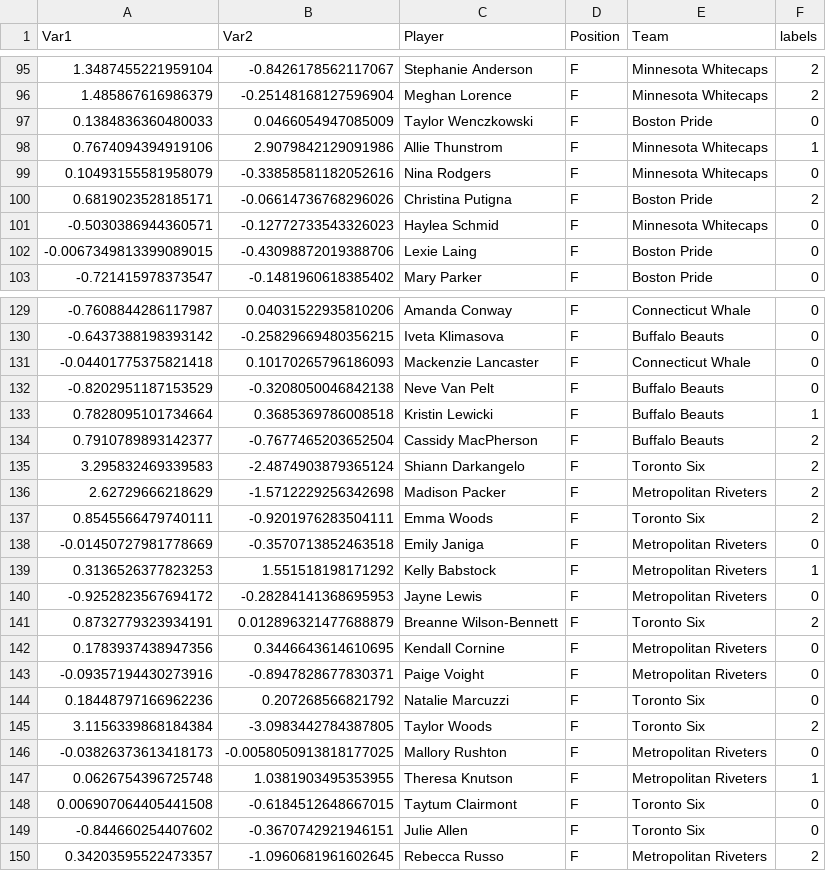
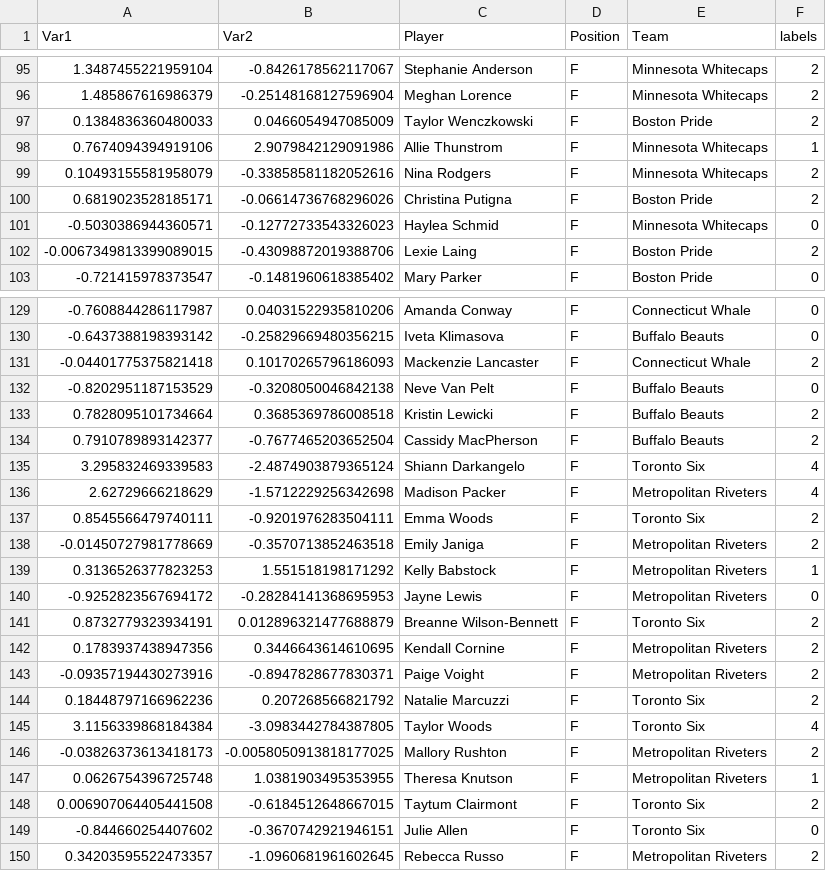
Before and after one commit to cmarkey/Player-Clustering, a CSV file: kmeanspca_results_f.csv, drawn as a sheet; only a part is shown, gaps mark what is left out; the diff covers the shown part only.

```diff
--- a/kmeanspca_results_f.csv
+++ b/kmeanspca_results_f.csv
@@ -96,8 +96,8 @@ Var1,Var2,Player,Position,Team,labels
 1.485867616986379,-0.25148168127596904,Meghan Lorence,F,Minnesota Whitecaps,2
-0.1384836360480033,0.0466054947085009,Taylor Wenczkowski,F,Boston Pride,0
+0.1384836360480033,0.0466054947085009,Taylor Wenczkowski,F,Boston Pride,2
 0.7674094394919106,2.9079842129091986,Allie Thunstrom,F,Minnesota Whitecaps,1
-0.10493155581958079,-0.33858581182052616,Nina Rodgers,F,Minnesota Whitecaps,0
+0.10493155581958079,-0.33858581182052616,Nina Rodgers,F,Minnesota Whitecaps,2
 0.6819023528185171,-0.06614736768296026,Christina Putigna,F,Boston Pride,2
 -0.5030386944360571,-0.12772733543326023,Haylea Schmid,F,Minnesota Whitecaps,0
--0.0067349813399089015,-0.43098872019388706,Lexie Laing,F,Boston Pride,0
+-0.0067349813399089015,-0.43098872019388706,Lexie Laing,F,Boston Pride,2
 -0.721415978373547,-0.1481960618385402,Mary Parker,F,Boston Pride,0
@@ -130,10 +130,10 @@ Var1,Var2,Player,Position,Team,labels
 -0.6437388198393142,-0.25829669480356215,Iveta Klimasova,F,Buffalo Beauts,0
--0.04401775375821418,0.10170265796186093,Mackenzie Lancaster,F,Connecticut Whale,0
+-0.04401775375821418,0.10170265796186093,Mackenzie Lancaster,F,Connecticut Whale,2
 -0.8202951187153529,-0.3208050046842138,Neve Van Pelt,F,Buffalo Beauts,0
-0.7828095101734664,0.3685369786008518,Kristin Lewicki,F,Buffalo Beauts,1
+0.7828095101734664,0.3685369786008518,Kristin Lewicki,F,Buffalo Beauts,2
 0.7910789893142377,-0.7677465203652504,Cassidy MacPherson,F,Buffalo Beauts,2
-3.295832469339583,-2.4874903879365124,Shiann Darkangelo,F,Toronto Six,2
-2.62729666218629,-1.5712229256342698,Madison Packer,F,Metropolitan Riveters,2
+3.295832469339583,-2.4874903879365124,Shiann Darkangelo,F,Toronto Six,4
+2.62729666218629,-1.5712229256342698,Madison Packer,F,Metropolitan Riveters,4
 0.8545566479740111,-0.9201976283504111,Emma Woods,F,Toronto Six,2
--0.01450727981778669,-0.3570713852463518,Emily Janiga,F,Metropolitan Riveters,0
+-0.01450727981778669,-0.3570713852463518,Emily Janiga,F,Metropolitan Riveters,2
 0.3136526377823253,1.551518198171292,Kelly Babstock,F,Metropolitan Riveters,1
@@ -141,9 +141,9 @@ Var1,Var2,Player,Position,Team,labels
 0.8732779323934191,0.012896321477688879,Breanne Wilson-Bennett,F,Toronto Six,2
-0.1783937438947356,0.3446643614610695,Kendall Cornine,F,Metropolitan Riveters,0
--0.09357194430273916,-0.8947828677830371,Paige Voight,F,Metropolitan Riveters,0
-0.18448797166962236,0.207268566821792,Natalie Marcuzzi,F,Toronto Six,0
-3.1156339868184384,-3.0983442784387805,Taylor Woods,F,Toronto Six,2
--0.03826373613418173,-0.0058050913818177025,Mallory Rushton,F,Metropolitan Riveters,0
+0.1783937438947356,0.3446643614610695,Kendall Cornine,F,Metropolitan Riveters,2
+-0.09357194430273916,-0.8947828677830371,Paige Voight,F,Metropolitan Riveters,2
+0.18448797166962236,0.207268566821792,Natalie Marcuzzi,F,Toronto Six,2
+3.1156339868184384,-3.0983442784387805,Taylor Woods,F,Toronto Six,4
+-0.03826373613418173,-0.0058050913818177025,Mallory Rushton,F,Metropolitan Riveters,2
 0.0626754396725748,1.0381903495353955,Theresa Knutson,F,Metropolitan Riveters,1
-0.006907064405441508,-0.6184512648667015,Taytum Clairmont,F,Toronto Six,0
+0.006907064405441508,-0.6184512648667015,Taytum Clairmont,F,Toronto Six,2
 -0.844660254407602,-0.3670742921946151,Julie Allen,F,Toronto Six,0
```
Also changed, not shown: 20 edited cells elsewhere in this file, 5 other files.
